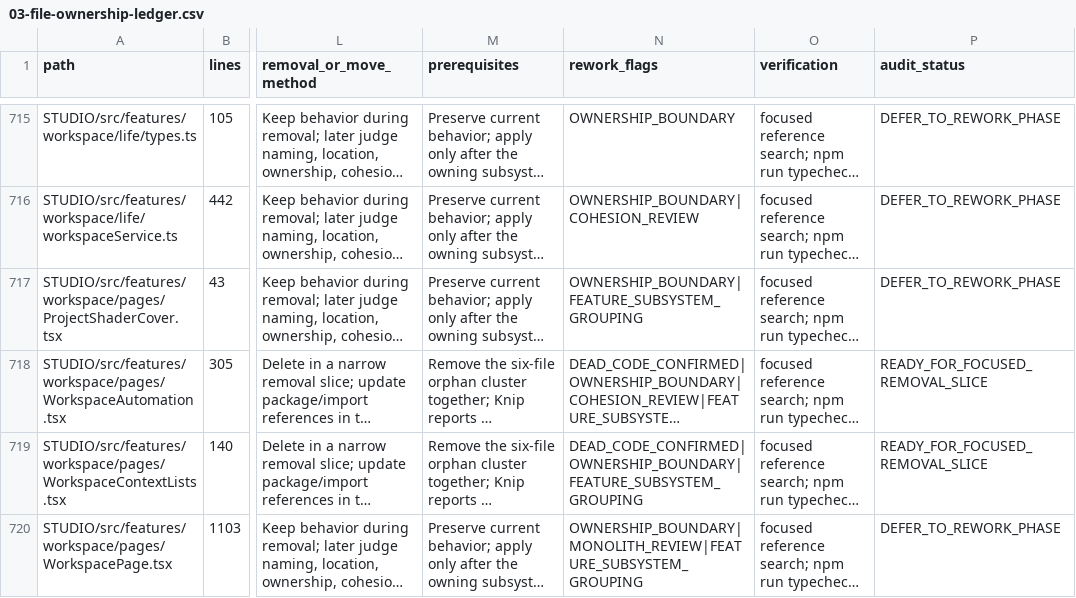
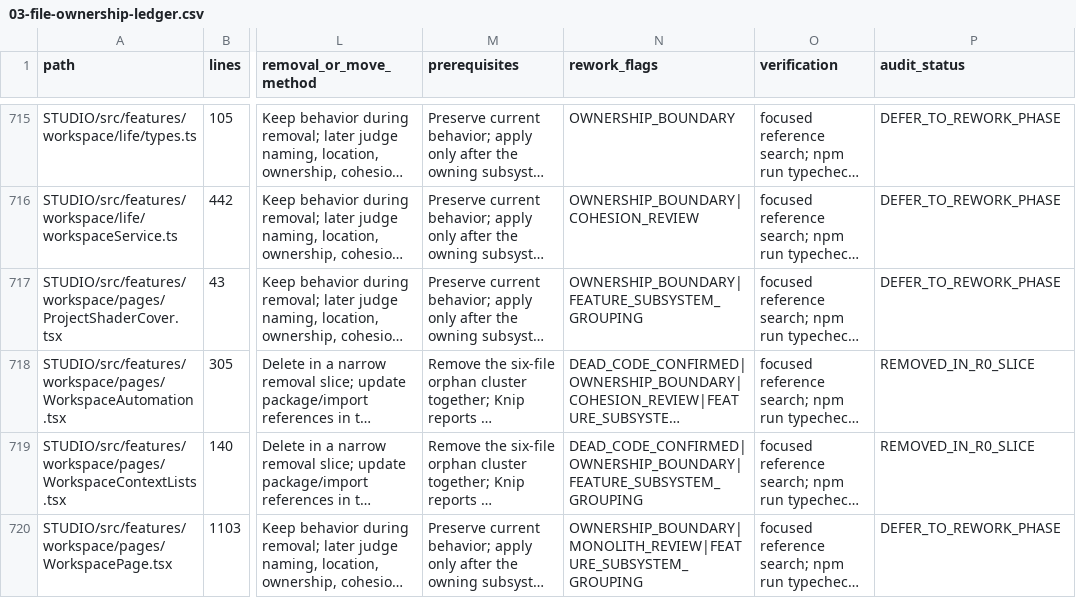
Before and after one commit to pookiepied/project-studio, a CSV file: documentation/version 2 rehabilitation/03-file-ownership-ledger.csv, drawn as a sheet; only a part is shown, gaps mark what is left out; long unchanged cells end in …; the diff covers the shown part only; the diff names each change by its address in the sheet, - before the commit and + after, or states it on an @@ line.

```diff
--- a/documentation/version 2 rehabilitation/03-file-ownership-ledger.csv
+++ b/documentation/version 2 rehabilitation/03-file-ownership-ledger.csv
-P718:P719 (audit_status): READY_FOR_FOCUSED_REMOVAL_SLICE
+P718:P719 (audit_status): REMOVED_IN_R0_SLICE
```
Also changed, not shown: 7 edited cells elsewhere in this file, 12 other files.
